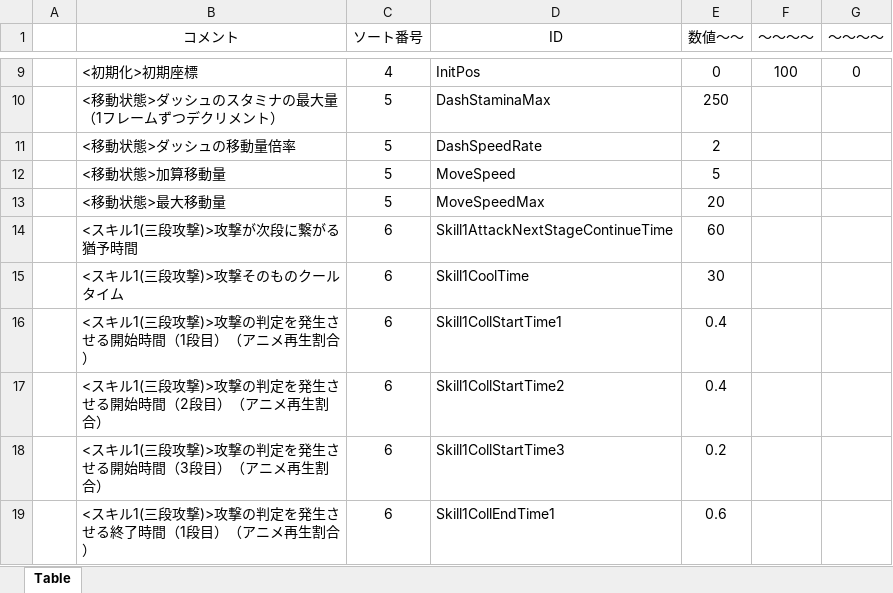
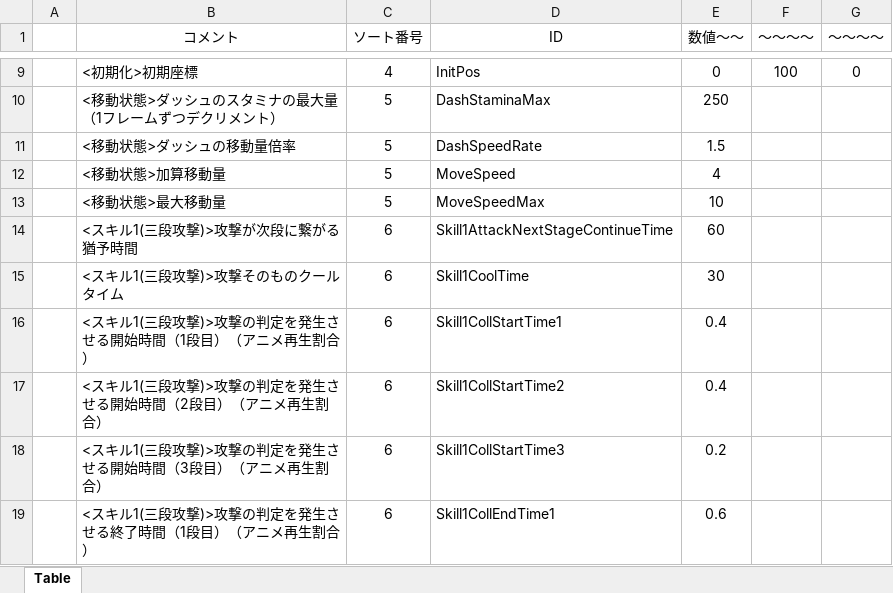
Before and after one commit to Hiro-317/2026_Summer_GameDev, an Excel workbook: Project/Data/Parameter/Charactor/Player/Orange/OrangePlayerParameterEdit.xlsm, sheet Table, drawn as a sheet; only a part is shown, gaps mark what is left out; values as stored, in another font and other column widths than the file's, no borders; charts and pictures not drawn; the diff names each change by its address in the sheet, - before the commit and + after, or states it on an @@ line.

```diff
--- a/Project/Data/Parameter/Charactor/Player/Orange/OrangePlayerParameterEdit.xlsm (sheet Table)
+++ b/Project/Data/Parameter/Charactor/Player/Orange/OrangePlayerParameterEdit.xlsm (sheet Table)
-E11 (数値～～): 2
+E11 (数値～～): 1.5
-E12 (数値～～): 5
+E12 (数値～～): 4
-E13 (数値～～): 20
+E13 (数値～～): 10
```
Also changed, not shown: 5 other files.
